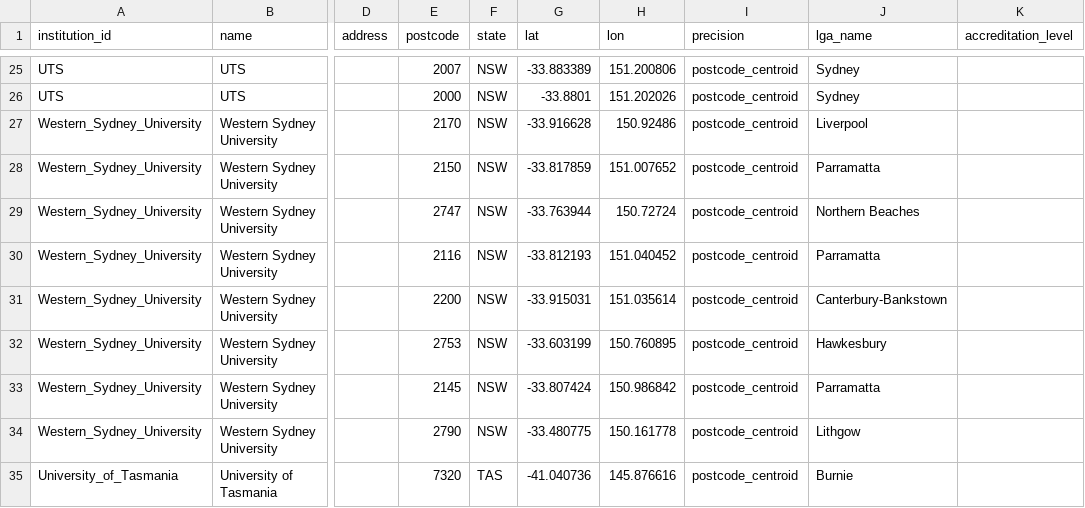
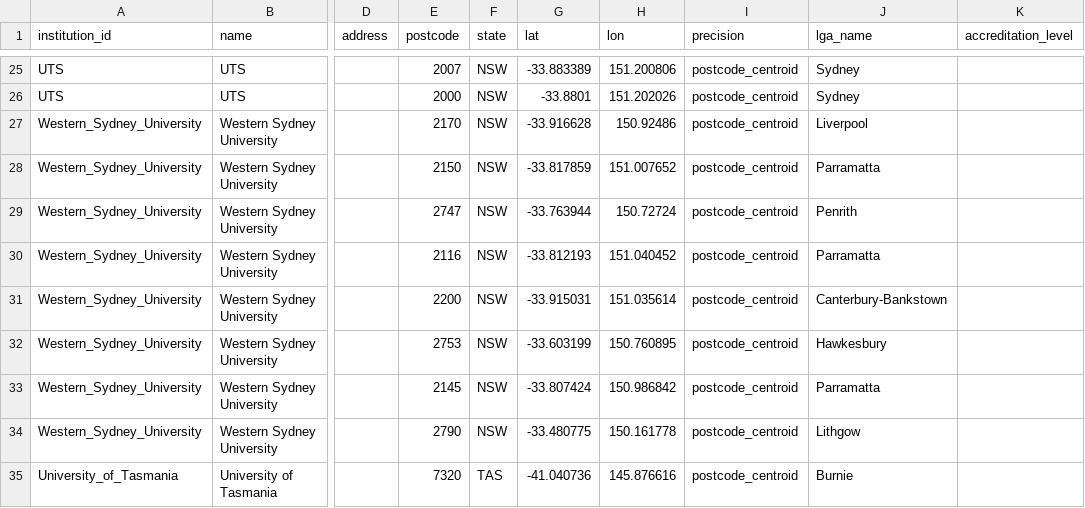
Before and after one commit to welcomingaustralia/welcoming-map, a CSV file: welcoming_points_centroids.csv, drawn as a sheet; only a part is shown, gaps mark what is left out; the diff names each change by its address in the sheet, - before the commit and + after, or states it on an @@ line.

Commit message:
Update postcode centroid location for Northern Beaches

```diff
--- a/welcoming_points_centroids.csv
+++ b/welcoming_points_centroids.csv
-J29 (lga_name): Northern Beaches
+J29 (lga_name): Penrith
```
